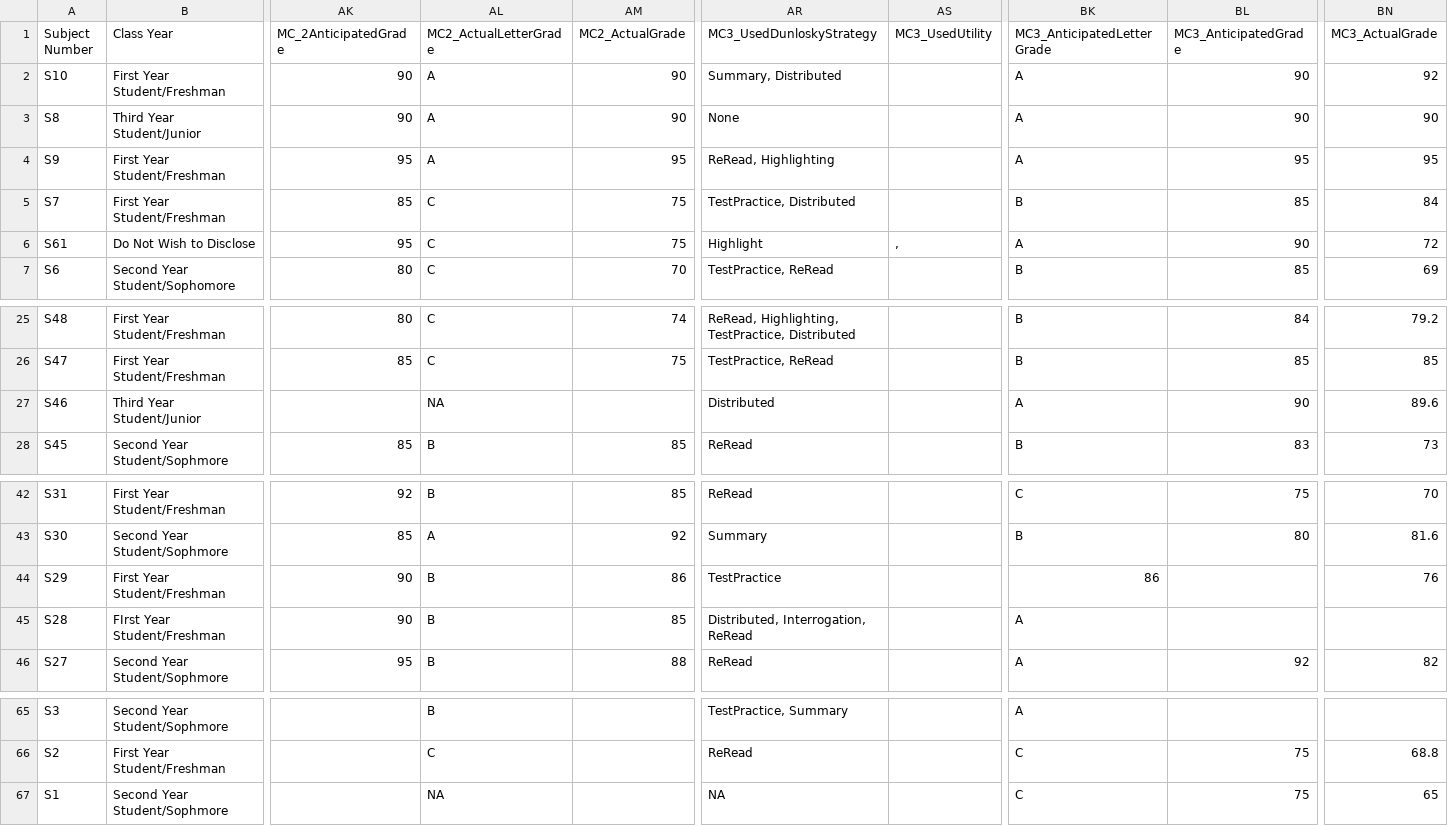
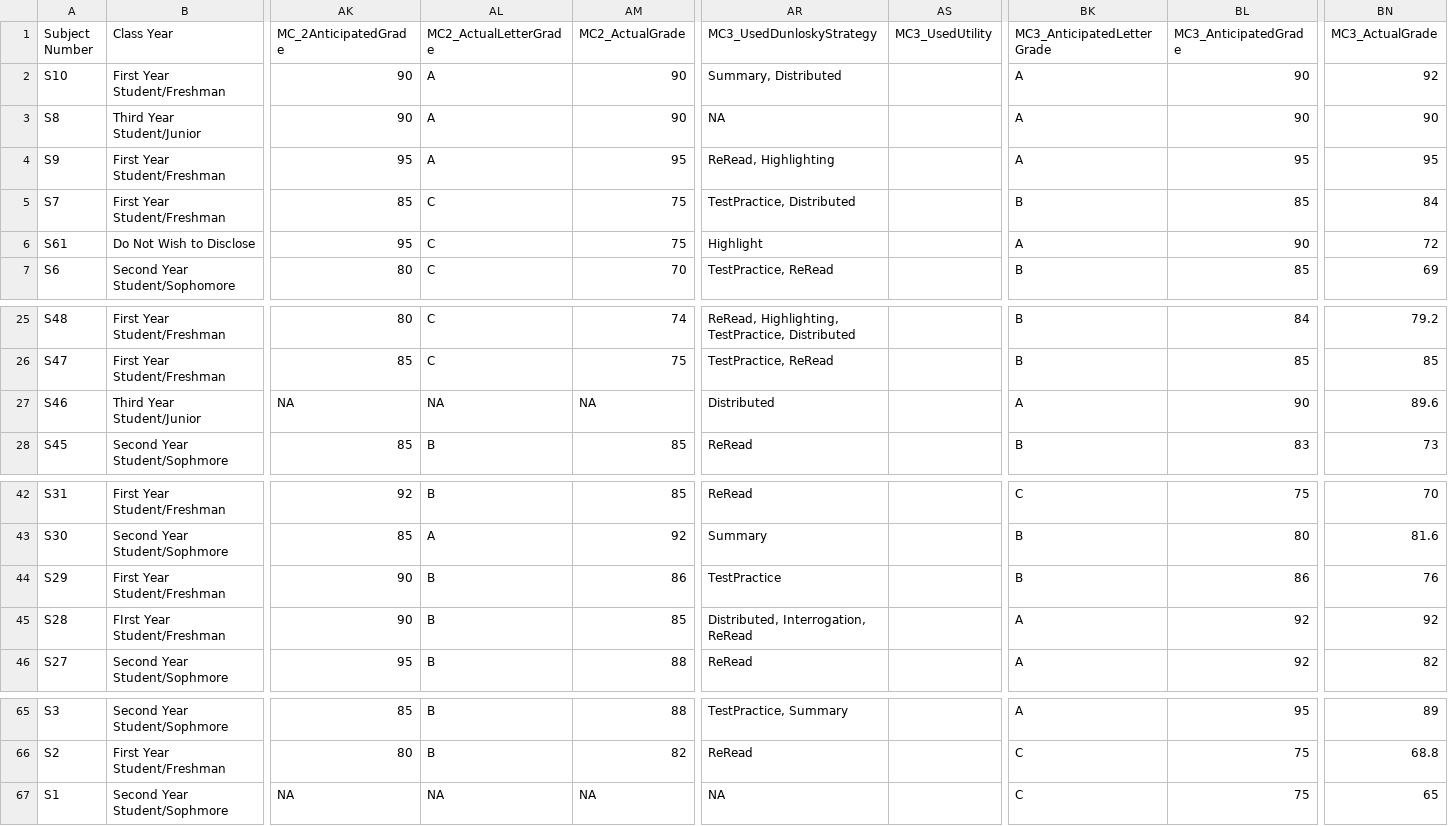
Before and after one commit to AmandaMaeWoodward/RinemanWoodward-StudyStrategies, a CSV file: Study Strategies Fixed.csv, drawn as a sheet; only a part is shown, gaps mark what is left out; the diff covers the shown part only; the diff names each change by its address in the sheet, - before the commit and + after, or states it on an @@ line.

```diff
--- a/Study Strategies Fixed.csv
+++ b/Study Strategies Fixed.csv
-AR3 (MC3_UsedDunloskyStrategy): None
+AR3 (MC3_UsedDunloskyStrategy): NA
-AS6 (MC3_UsedUtility): ,
+AS6 (MC3_UsedUtility): (empty)
-AK27 (MC_2AnticipatedGrade): (empty)
+AK27 (MC_2AnticipatedGrade): NA
-AM27 (MC2_ActualGrade): (empty)
+AM27 (MC2_ActualGrade): NA
-BK44 (MC3_AnticipatedLetterGrade): 86
+BK44 (MC3_AnticipatedLetterGrade): B
-BL44 (MC3_AnticipatedGrade): (empty)
+BL44 (MC3_AnticipatedGrade): 86
-BL45 (MC3_AnticipatedGrade): (empty)
+BL45 (MC3_AnticipatedGrade): 92
-BN45 (MC3_ActualGrade): (empty)
+BN45 (MC3_ActualGrade): 92
-AK65 (MC_2AnticipatedGrade): (empty)
+AK65 (MC_2AnticipatedGrade): 85
-AM65 (MC2_ActualGrade): (empty)
+AM65 (MC2_ActualGrade): 88
-BL65 (MC3_AnticipatedGrade): (empty)
+BL65 (MC3_AnticipatedGrade): 95
-BN65 (MC3_ActualGrade): (empty)
+BN65 (MC3_ActualGrade): 89
-AK66 (MC_2AnticipatedGrade): (empty)
+AK66 (MC_2AnticipatedGrade): 80
-AL66 (MC2_ActualLetterGrade): C
+AL66 (MC2_ActualLetterGrade): B
-AM66 (MC2_ActualGrade): (empty)
+AM66 (MC2_ActualGrade): 82
-AK67 (MC_2AnticipatedGrade): (empty)
+AK67 (MC_2AnticipatedGrade): NA
-AM67 (MC2_ActualGrade): (empty)
+AM67 (MC2_ActualGrade): NA
```
Also changed, not shown: 34 edited cells elsewhere in this file.
